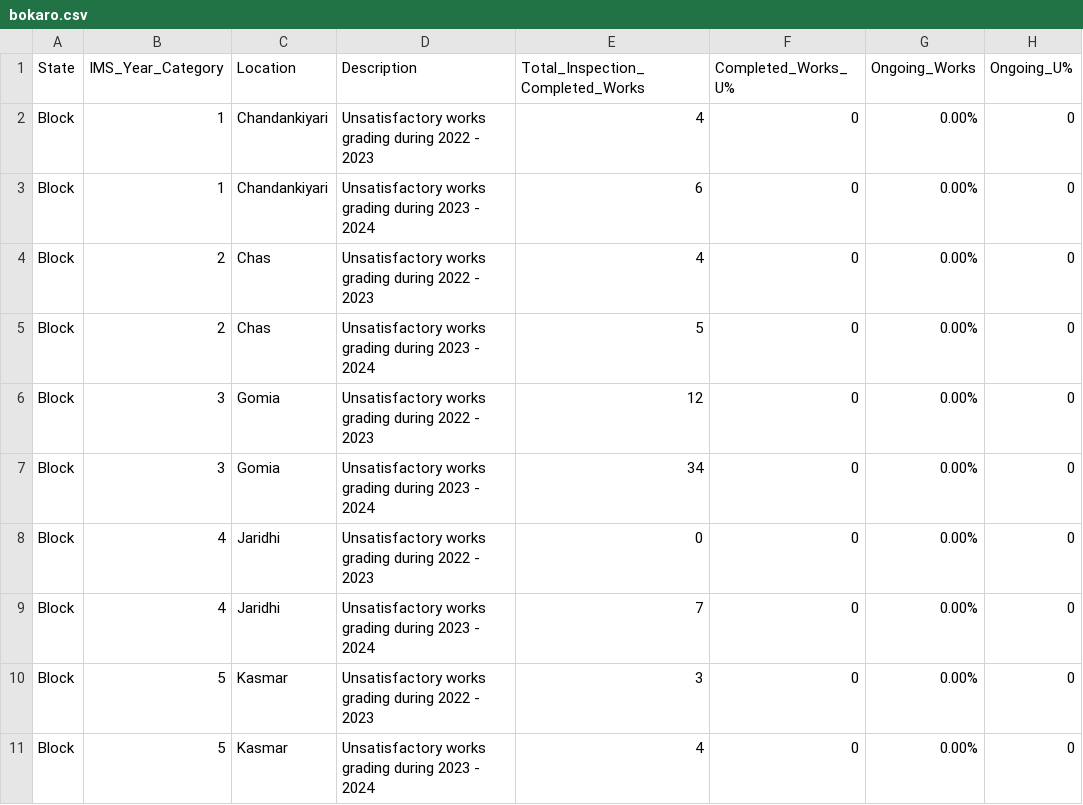
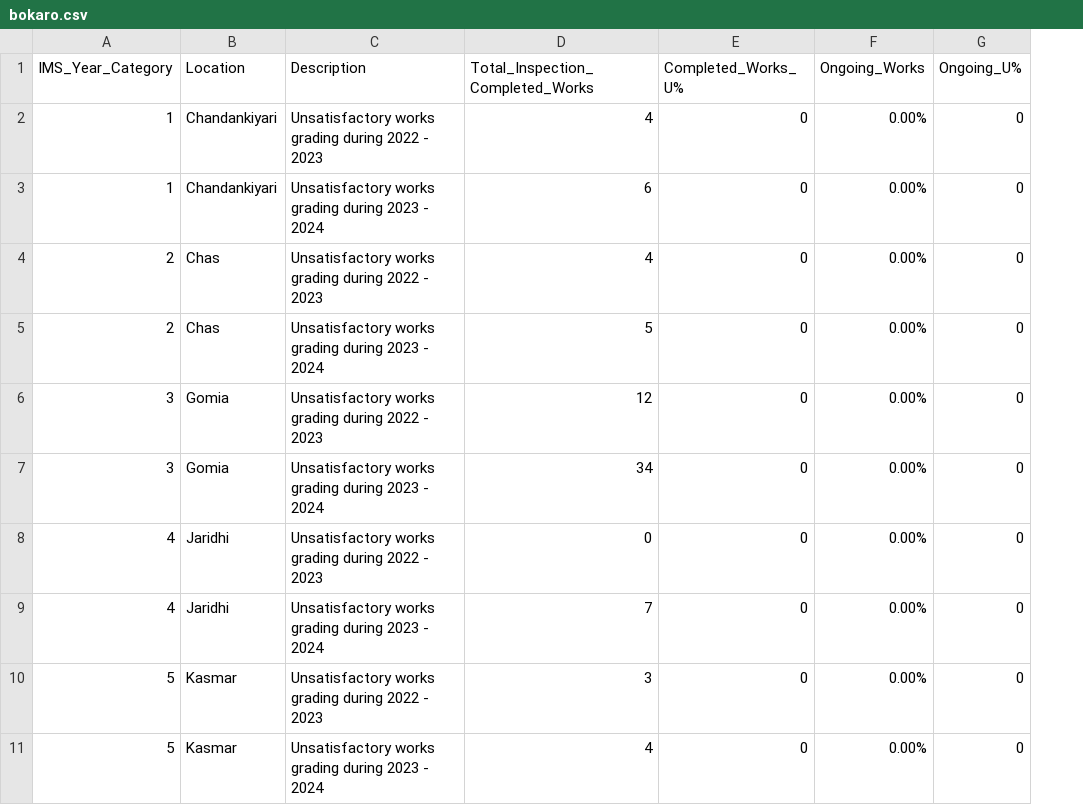
Before and after one commit to gitone912/ommas_main, a CSV file: static/data/unsatisfactory_work_grade/sqm/bokaro.csv, drawn as a sheet; only a part is shown; the diff names each change by its address in the sheet, - before the commit and + after, or states it on an @@ line.

```diff
--- a/static/data/unsatisfactory_work_grade/sqm/bokaro.csv
+++ b/static/data/unsatisfactory_work_grade/sqm/bokaro.csv
-column A (State), rows 2-11: all Block
```
Also changed, not shown: 2 other files.
